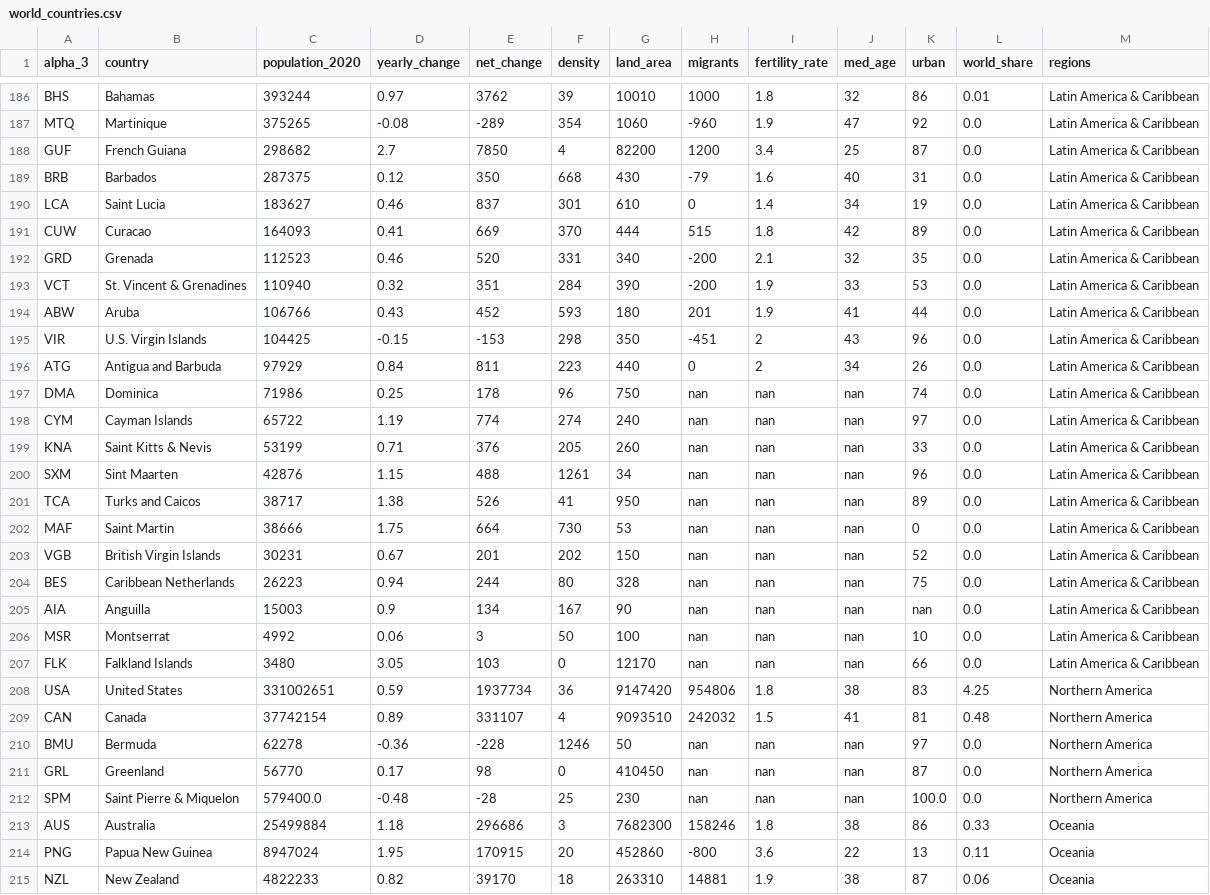
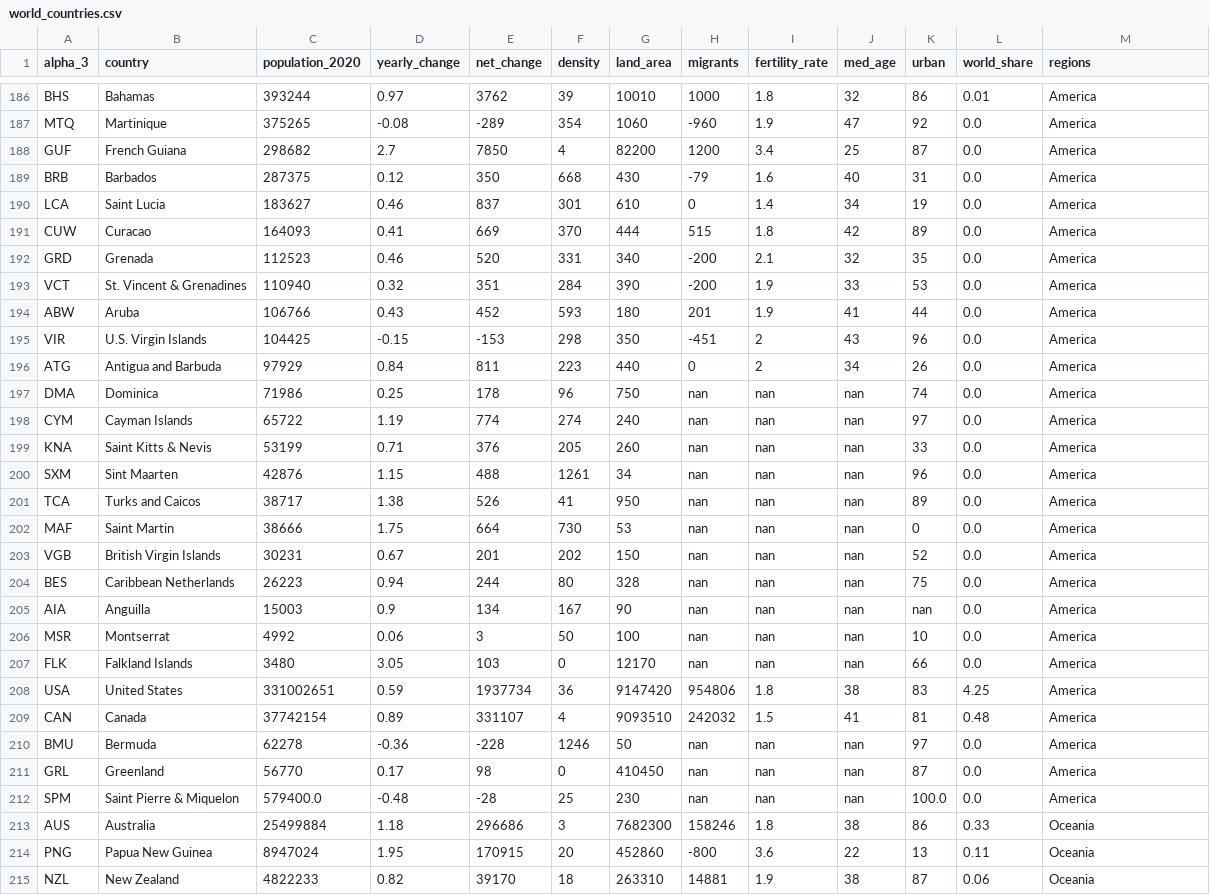
Before and after one commit to ggldnl/Data-Management-for-Data-Science, a CSV file: databases/world_countries.csv, drawn as a sheet; only a part is shown, gaps mark what is left out; the diff covers the shown part only; the diff names each change by its address in the sheet, - before the commit and + after, or states it on an @@ line.

```diff
--- a/databases/world_countries.csv
+++ b/databases/world_countries.csv
-M186:M207 (regions): Latin America & Caribbean
+M186:M207 (regions): America
-M208:M212 (regions): Northern America
+M208:M212 (regions): America
```
Also changed, not shown: 27 edited cells elsewhere in this file, databases/country_territories.csv, 2 other files.
